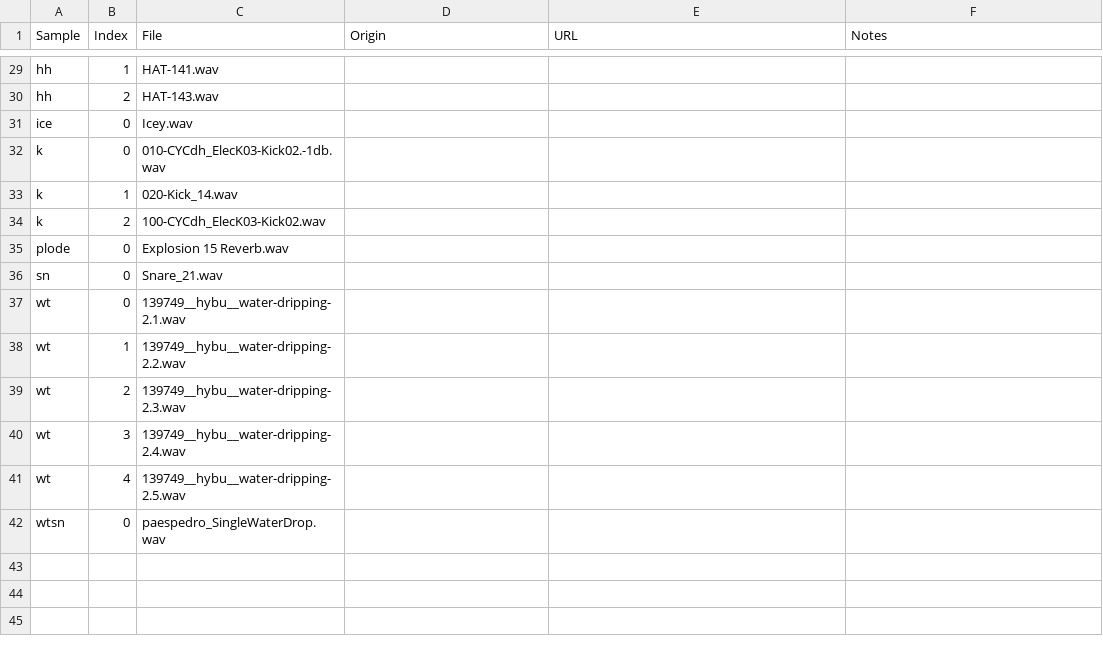
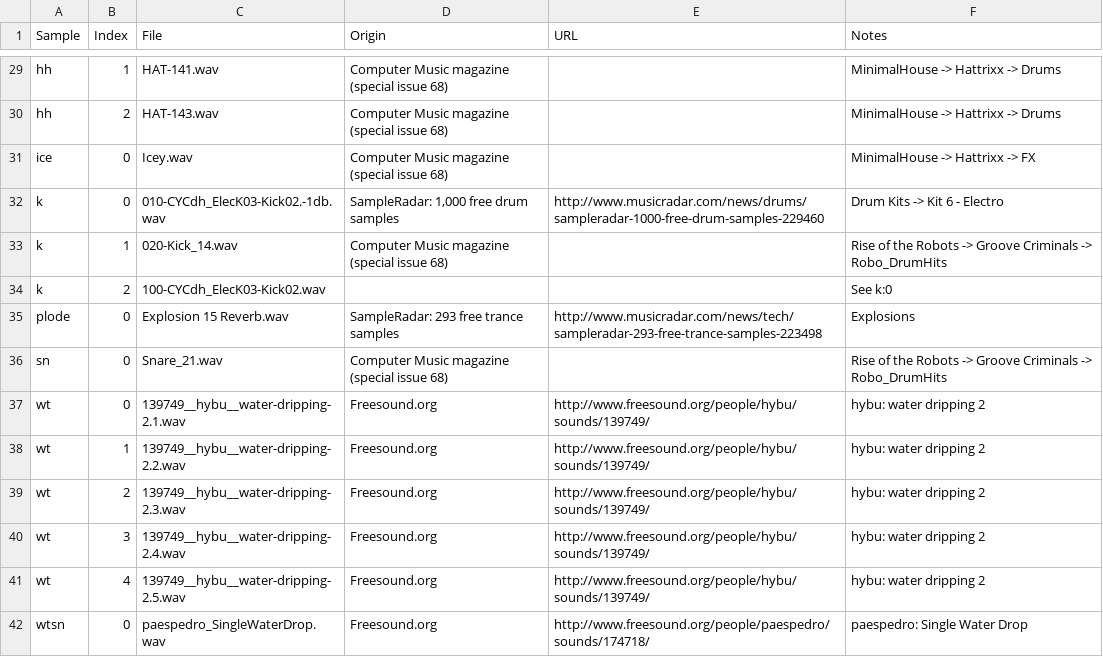
Before and after one commit to annybs/Piston-LP, a CSV file: samples.csv, drawn as a sheet; only a part is shown, gaps mark what is left out; the diff covers the shown part only; the diff names each change by its address in the sheet, - before the commit and + after, or states it on an @@ line.

Commit message:
update sample attributions

```diff
--- a/samples.csv
+++ b/samples.csv
-D29:D31 (Origin): (empty)
+D29:D31 (Origin): Computer Music magazine (special issue 68)
-F29:F30 (Notes): (empty)
+F29:F30 (Notes): MinimalHouse -> Hattrixx -> Drums
-F31 (Notes): (empty)
+F31 (Notes): MinimalHouse -> Hattrixx -> FX
-D32 (Origin): (empty)
+D32 (Origin): SampleRadar: 1,000 free drum samples
-E32 (URL): (empty)
+E32 (URL): http://www.musicradar.com/news/drums/sampleradar-1000-free-drum-samples-229460
-F32 (Notes): (empty)
+F32 (Notes): Drum Kits -> Kit 6 - Electro
-D33 (Origin): (empty)
+D33 (Origin): Computer Music magazine (special issue 68)
-F33 (Notes): (empty)
+F33 (Notes): Rise of the Robots -> Groove Criminals -> Robo_DrumHits
-F34 (Notes): (empty)
+F34 (Notes): See k:0
-D35 (Origin): (empty)
+D35 (Origin): SampleRadar: 293 free trance samples
-E35 (URL): (empty)
+E35 (URL): http://www.musicradar.com/news/tech/sampleradar-293-free-trance-samples-223498
-F35 (Notes): (empty)
+F35 (Notes): Explosions
-D36 (Origin): (empty)
+D36 (Origin): Computer Music magazine (special issue 68)
-F36 (Notes): (empty)
+F36 (Notes): Rise of the Robots -> Groove Criminals -> Robo_DrumHits
-D37:D42 (Origin): (empty)
+D37:D42 (Origin): Freesound.org
-E37:E41 (URL): (empty)
+E37:E41 (URL): http://www.freesound.org/people/hybu/sounds/139749/
-F37:F41 (Notes): (empty)
+F37:F41 (Notes): hybu: water dripping 2
-E42 (URL): (empty)
+E42 (URL): http://www.freesound.org/people/paespedro/sounds/174718/
-F42 (Notes): (empty)
+F42 (Notes): paespedro: Single Water Drop
```
Also changed, not shown: 76 edited cells elsewhere in this file.
